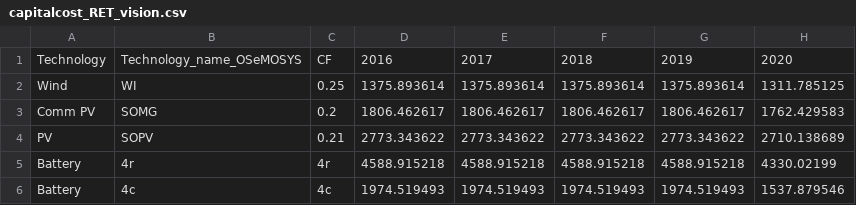
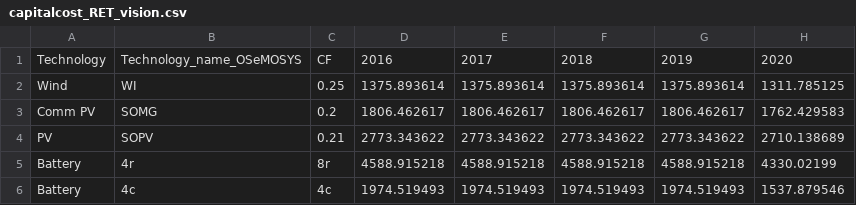
Before and after one commit to KTH-dESA/GEOSeMOSYS_Kenya, a CSV file: src/run/vision/capitalcost_RET_vision.csv, drawn as a sheet; only a part is shown; the diff names each change by its address in the sheet, - before the commit and + after, or states it on an @@ line.

```diff
--- a/src/run/vision/capitalcost_RET_vision.csv
+++ b/src/run/vision/capitalcost_RET_vision.csv
-C5: 4r
+C5: 8r
```
Also changed, not shown: src/run/dryvision/operational_life.csv, src/run/ref/capitalcost_RET_ref.csv, 16 other files.
